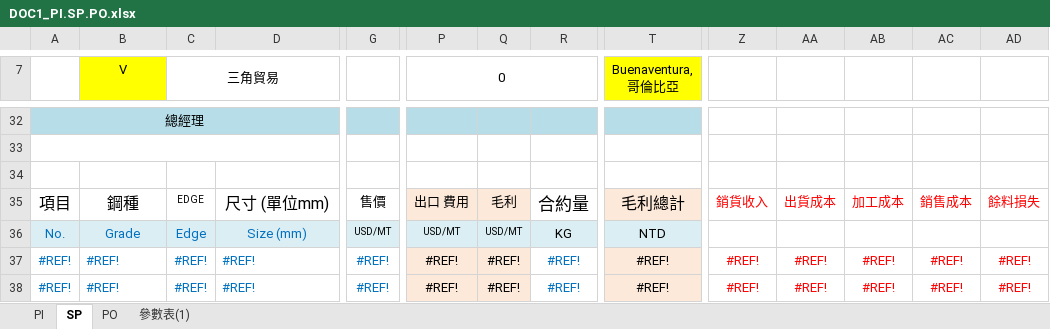
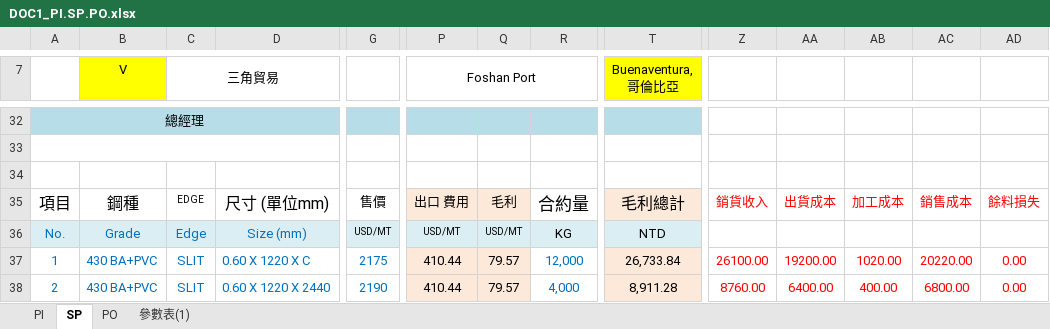
Before and after one commit to jacobLiou1225/PI_SP, an Excel workbook: DOC1_PI.SP.PO.xlsx, sheet SP, drawn as a sheet; only a part is shown, gaps mark what is left out; values as stored, in another font and other column widths than the file's, no borders; charts and pictures not drawn; the diff covers the shown part only; the diff names each change by its address in the sheet, - before the commit and + after, or states it on an @@ line.

```diff
--- a/DOC1_PI.SP.PO.xlsx (sheet SP)
+++ b/DOC1_PI.SP.PO.xlsx (sheet SP)
-P7: 0
+P7: Foshan Port
-A37: #REF!
+A37: 1
-B37:B38 (V): #REF!
+B37:B38 (V): 430 BA+PVC
-C37:C38 (三角貿易): #REF!
+C37:C38 (三角貿易): SLIT
-D37: #REF!
+D37: 0.60 X 1220 X C
-G37: #REF!
+G37: 2175
-P37:P38 (Foshan Port): #REF!
+P37:P38 (Foshan Port): 410.44
-Q37:Q38: #REF!
+Q37:Q38: 79.57
-R37: #REF!
+R37: 12,000
-T37 (Buenaventura, 哥倫比亞): #REF!
+T37 (Buenaventura, 哥倫比亞): 26,733.84
-Z37: #REF!
+Z37: 26100.00
-AA37: #REF!
+AA37: 19200.00
-AB37: #REF!
+AB37: 1020.00
-AC37: #REF!
+AC37: 20220.00
-AD37:AD38: #REF!
+AD37:AD38: 0.00
-A38: #REF!
+A38: 2
-D38: #REF!
+D38: 0.60 X 1220 X 2440
-G38: #REF!
+G38: 2190
-R38: #REF!
+R38: 4,000
-T38 (Buenaventura, 哥倫比亞): #REF!
+T38 (Buenaventura, 哥倫比亞): 8,911.28
-Z38: #REF!
+Z38: 8760.00
-AA38: #REF!
+AA38: 6400.00
-AB38: #REF!
+AB38: 400.00
-AC38: #REF!
+AC38: 6800.00
```
Also changed, not shown: 1 added row, 1 removed row and 90 edited cells elsewhere in this sheet, sheet PI, sheet PO, spModle.xlsx, 3 other files.
